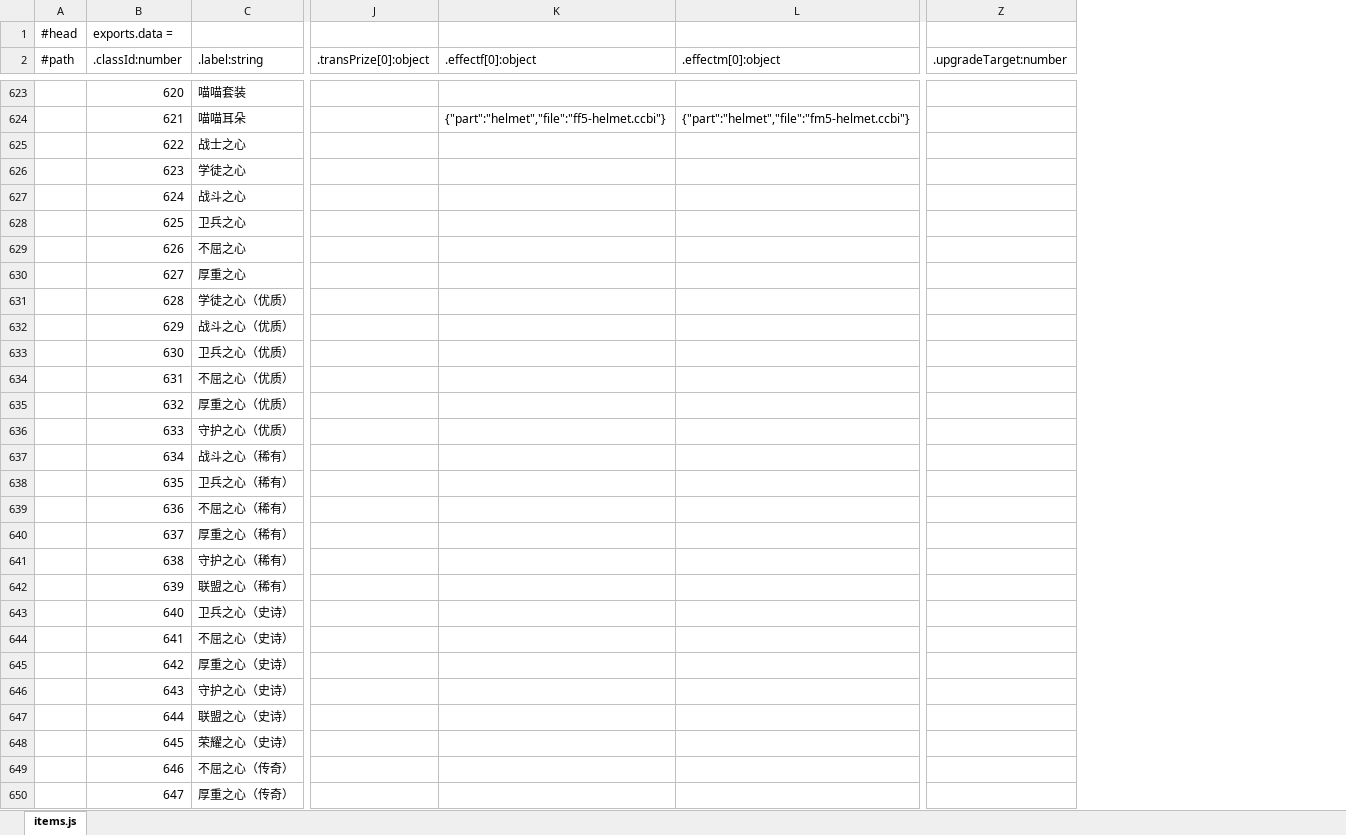
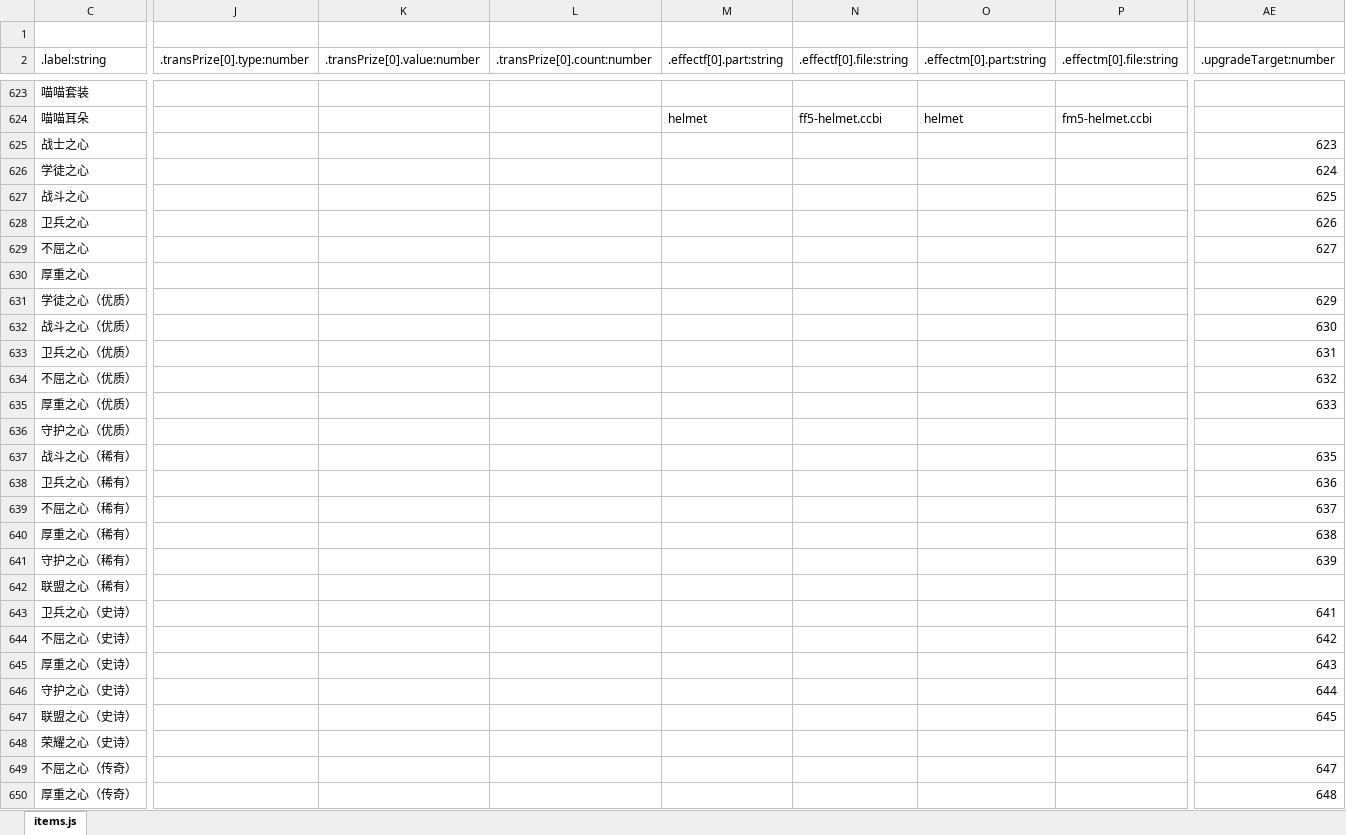
Before and after one commit to faruba/ever-dungeon-data, an Excel workbook: items.xlsx, sheet items.js, drawn as a sheet; only a part is shown, gaps mark what is left out; values as stored, in another font and other column widths than the file's, no borders; removed rows and columns are numbered as before the commit, all else as after; rows hold the shown columns only; the diff covers the shown part only; the diff names each change by its address in the sheet, - before the commit and + after, or states it on an @@ line.

```diff
--- a/items.xlsx (sheet items.js)
+++ b/items.xlsx (sheet items.js)
@@ column A (#path) hidden, row 1: #head @@
@@ column B (.classId:number) hidden, row 1: exports.data =; rows 623-650: 620 | 621 | 622 | 623 | 624 | 625 | 626 | 627 | 628 | 629 | 630 | 631 | 632 | 633 | 634 | 635 | 636 | 637 | 638 | 639 | 640 | 641 | 642 | 643 | 644 | 645 | 646 | 647 @@
-column J (.transPrize[0]:object), empty
-column K (.effectf[0]:object), row 624: {"part":"helmet","file":"ff5-helmet.ccbi"}
-column L (.effectm[0]:object), row 624: {"part":"helmet","file":"fm5-helmet.ccbi"}
+column J (.transPrize[0].type:number), empty
+column K (.transPrize[0].value:number), empty
+column L (.transPrize[0].count:number), empty
+column M (.effectf[0].part:string), row 624: helmet
+column N (.effectf[0].file:string), row 624: ff5-helmet.ccbi
+column O (.effectm[0].part:string), row 624: helmet
+column P (.effectm[0].file:string), row 624: fm5-helmet.ccbi
-row 1: #head | exports.data =
+row 1: (empty)
-AE625 (.upgradeTarget:number): (empty)
+AE625 (.upgradeTarget:number): 623
-AE626 (.upgradeTarget:number): (empty)
+AE626 (.upgradeTarget:number): 624
-AE627 (.upgradeTarget:number): (empty)
+AE627 (.upgradeTarget:number): 625
-AE628 (.upgradeTarget:number): (empty)
+AE628 (.upgradeTarget:number): 626
-AE629 (.upgradeTarget:number): (empty)
+AE629 (.upgradeTarget:number): 627
-AE631 (.upgradeTarget:number): (empty)
+AE631 (.upgradeTarget:number): 629
-AE632 (.upgradeTarget:number): (empty)
+AE632 (.upgradeTarget:number): 630
-AE633 (.upgradeTarget:number): (empty)
+AE633 (.upgradeTarget:number): 631
-AE634 (.upgradeTarget:number): (empty)
+AE634 (.upgradeTarget:number): 632
-AE635 (.upgradeTarget:number): (empty)
+AE635 (.upgradeTarget:number): 633
-AE637 (.upgradeTarget:number): (empty)
+AE637 (.upgradeTarget:number): 635
-AE638 (.upgradeTarget:number): (empty)
+AE638 (.upgradeTarget:number): 636
-AE639 (.upgradeTarget:number): (empty)
+AE639 (.upgradeTarget:number): 637
-AE640 (.upgradeTarget:number): (empty)
+AE640 (.upgradeTarget:number): 638
-AE641 (.upgradeTarget:number): (empty)
+AE641 (.upgradeTarget:number): 639
-AE643 (.upgradeTarget:number): (empty)
+AE643 (.upgradeTarget:number): 641
-AE644 (.upgradeTarget:number): (empty)
+AE644 (.upgradeTarget:number): 642
-AE645 (.upgradeTarget:number): (empty)
+AE645 (.upgradeTarget:number): 643
-AE646 (.upgradeTarget:number): (empty)
+AE646 (.upgradeTarget:number): 644
-AE647 (.upgradeTarget:number): (empty)
+AE647 (.upgradeTarget:number): 645
-AE649 (.upgradeTarget:number): (empty)
+AE649 (.upgradeTarget:number): 647
-AE650 (.upgradeTarget:number): (empty)
+AE650 (.upgradeTarget:number): 648
```
Also changed, not shown: 10 added columns, 3 removed columns and 128 edited cells elsewhere in this sheet, hidden cells, enhance.xlsx, roles.xlsx, 3 other files.
